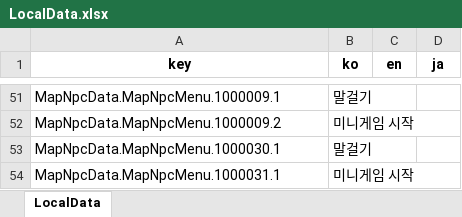
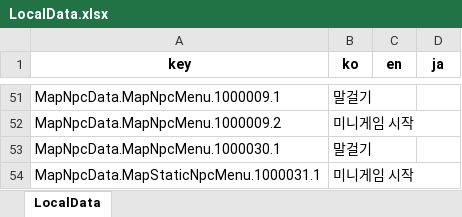
Before and after one commit to Lunaria-Project/lunaria-data-json, an Excel workbook: data/_meta/LocalData.xlsx, sheet LocalData, drawn as a sheet; only a part is shown, gaps mark what is left out; values as stored, in another font and other column widths than the file's, no borders; the diff names each change by its address in the sheet, - before the commit and + after, or states it on an @@ line.

Commit message:
[tsomsomm] : static npc menu data 추가

```diff
--- a/data/_meta/LocalData.xlsx (sheet LocalData)
+++ b/data/_meta/LocalData.xlsx (sheet LocalData)
-A54 (key): MapNpcData.MapNpcMenu.1000031.1
+A54 (key): MapNpcData.MapStaticNpcMenu.1000031.1
```
Also changed, not shown: 6 other files.
